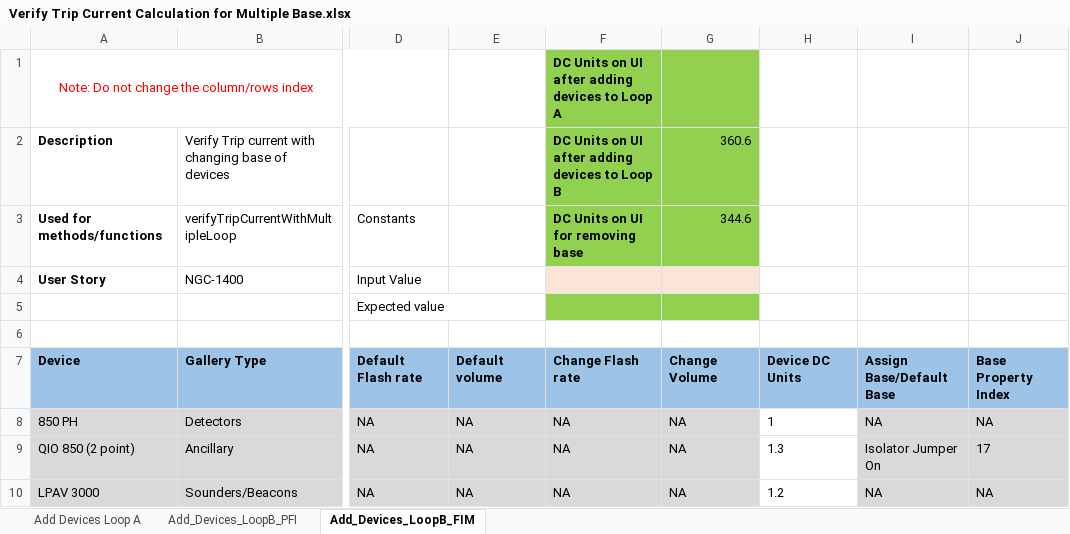
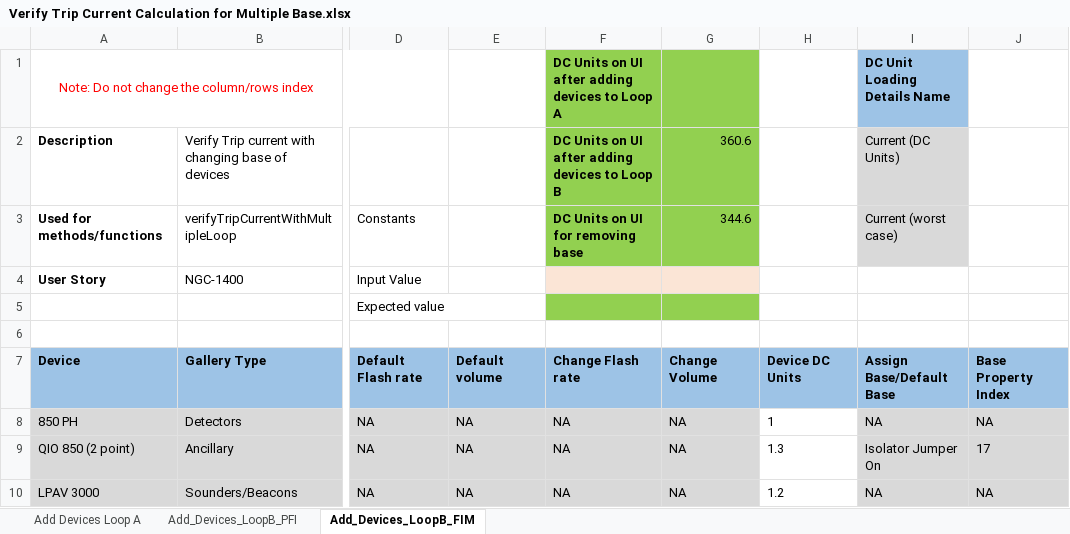
Before and after one commit to rohanpaw/DesktopInt, an Excel workbook: Test Data/Verify Trip Current Calculation for Multiple Base.xlsx, sheet Add_Devices_LoopB_FIM, drawn as a sheet; only a part is shown, gaps mark what is left out; values as stored, in another font and other column widths than the file's, no borders; the diff names each change by its address in the sheet, - before the commit and + after, or states it on an @@ line.

Commit message:
Updated DC Unit and added new methods for loading details after reopen

```diff
--- a/Test Data/Verify Trip Current Calculation for Multiple Base.xlsx (sheet Add_Devices_LoopB_FIM)
+++ b/Test Data/Verify Trip Current Calculation for Multiple Base.xlsx (sheet Add_Devices_LoopB_FIM)
-I1: (empty)
+I1: DC Unit Loading Details Name
-I1 fill: none
+I1 fill: #9DC3E6
-I2: (empty)
+I2: Current (DC Units)
-I2:I3 fill: none
+I2:I3 fill: #D9D9D9
-I3: (empty)
+I3: Current (worst case)
```
Also changed, not shown: sheet Add_Devices_LoopB_PFI, sheet Add Devices Loop A, Test Data/TC_226_Verify Trip Current Calculation for PFI.xlsx, 16 other files.
